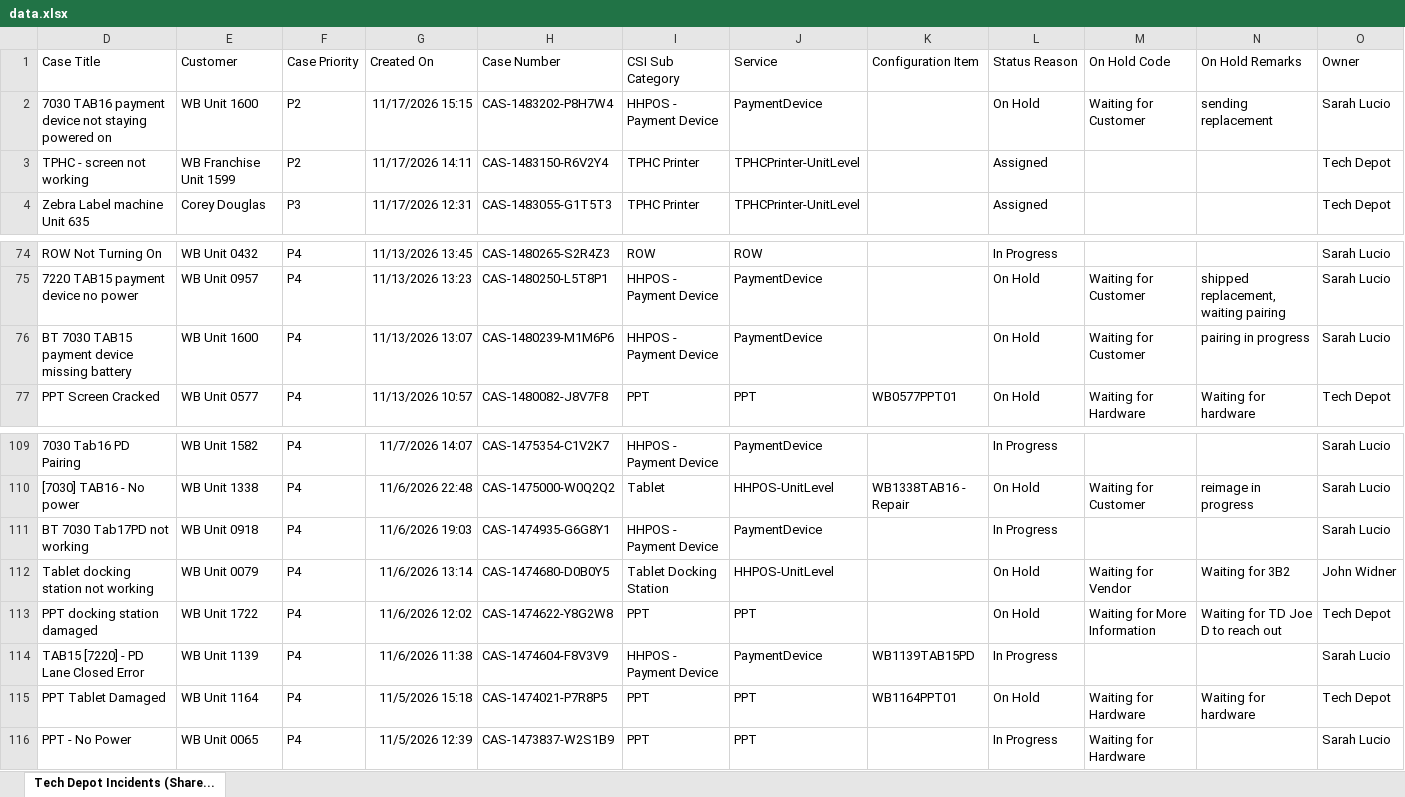
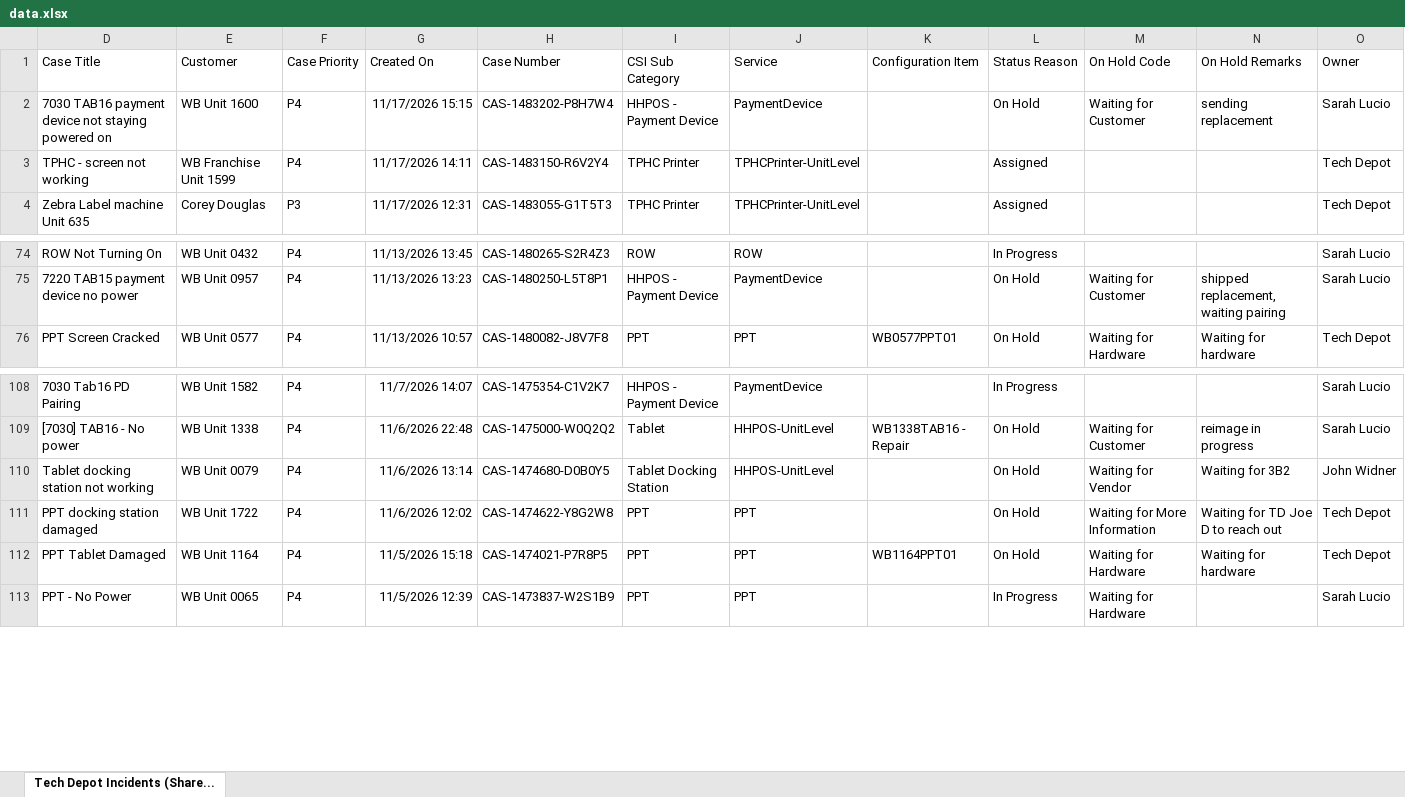
Before and after one commit to lcee210/tech-depot-hud, an Excel workbook: data.xlsx, sheet Tech Depot Incidents (Share..., drawn as a sheet; only a part is shown, gaps mark what is left out; values as stored, in another font and other column widths than the file's, no borders; table styles not drawn; the diff names each change by its address in the sheet, - before the commit and + after, or states it on an @@ line.

```diff
--- a/data.xlsx (sheet Tech Depot Incidents (Share...)
+++ b/data.xlsx (sheet Tech Depot Incidents (Share...)
-F2:F3 (Case Priority): P2
+F2:F3 (Case Priority): P4
-row 76: BT 7030 TAB15 payment device missing battery | WB Unit 1600 | P4 | 11/13/2026 13:07 | CAS-1480239-M1M6P6 | HHPOS - Payment Device | PaymentDevice |  | On Hold | Waiting for Customer | pairing in progress | Sarah Lucio
-row 111: BT 7030 Tab17PD not working | WB Unit 0918 | P4 | 11/6/2026 19:03 | CAS-1474935-G6G8Y1 | HHPOS - Payment Device | PaymentDevice |  | In Progress |  |  | Sarah Lucio
-row 114: TAB15 [7220] - PD Lane Closed Error | WB Unit 1139 | P4 | 11/6/2026 11:38 | CAS-1474604-F8V3V9 | HHPOS - Payment Device | PaymentDevice | WB1139TAB15PD | In Progress |  |  | Sarah Lucio
```
Also changed, not shown: hidden cells, projects.xlsx, 1 other file.
